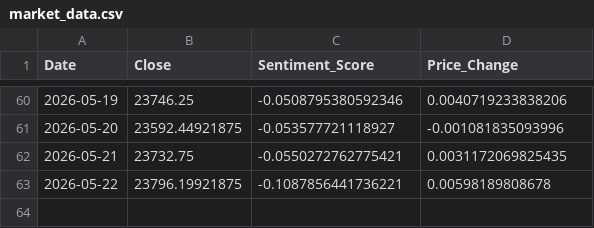
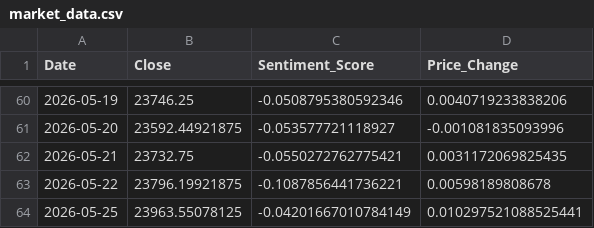
Before and after one commit to Sims9218/NIFTY50-Sentiment-Analyzer, a CSV file: market_data.csv, drawn as a sheet; only a part is shown, gaps mark what is left out; the diff names each change by its address in the sheet, - before the commit and + after, or states it on an @@ line.

```diff
--- a/market_data.csv
+++ b/market_data.csv
+row 64: 2026-05-25 | 23963.55078125 | -0.04201667010784149 | 0.010297521088525441
```
Also changed, not shown: 1 other file.
